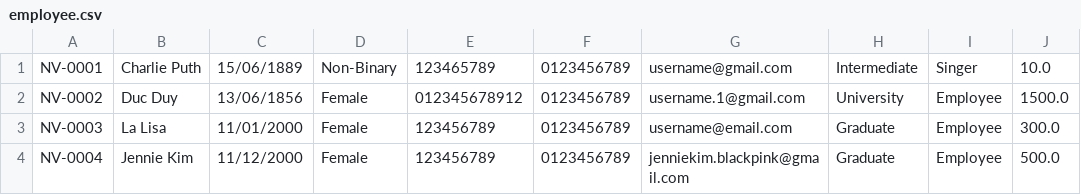
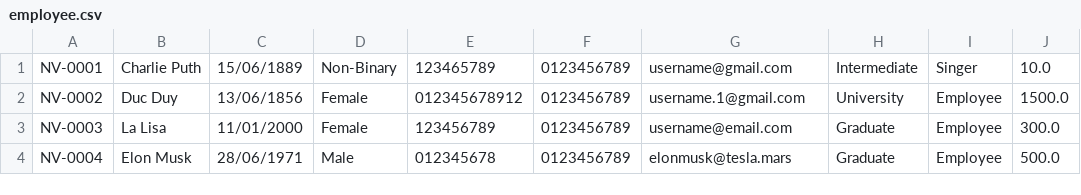
Before and after one commit to duydd-c0523g1/module2-2, a CSV file: C0523G1-duydd-co523g1_Module2.1/furama_resort/src/data/employee.csv, drawn as a sheet.

```diff
--- a/C0523G1-duydd-co523g1_Module2.1/furama_resort/src/data/employee.csv
+++ b/C0523G1-duydd-co523g1_Module2.1/furama_resort/src/data/employee.csv
@@ -3,2 +3,2 @@ NV-0002,Duc Duy,13/06/1856,Female,012345678912,0123456789,username.1@gmail.com,U
 NV-0003,La Lisa,11/01/2000,Female,123456789,0123456789,username@email.com,Graduate,Employee,300.0
-NV-0004,Jennie Kim,11/12/2000,Female,123456789,0123456789,jenniekim.blackpink@gmail.com,Graduate,Employee,500.0
+NV-0004,Elon Musk,28/06/1971,Male,012345678,0123456789,elonmusk@tesla.mars,Graduate,Employee,500.0
```
Also changed, not shown: 7 other files.
